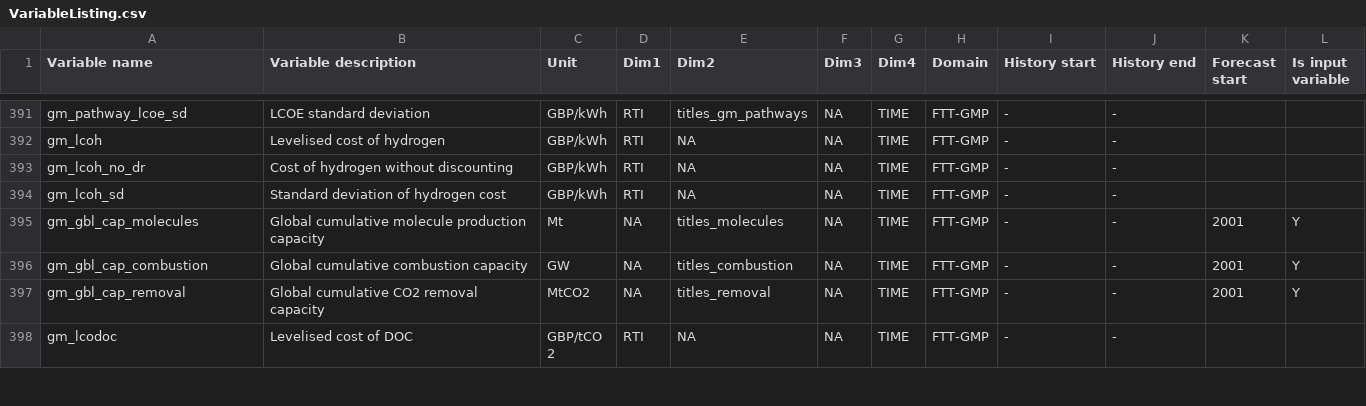
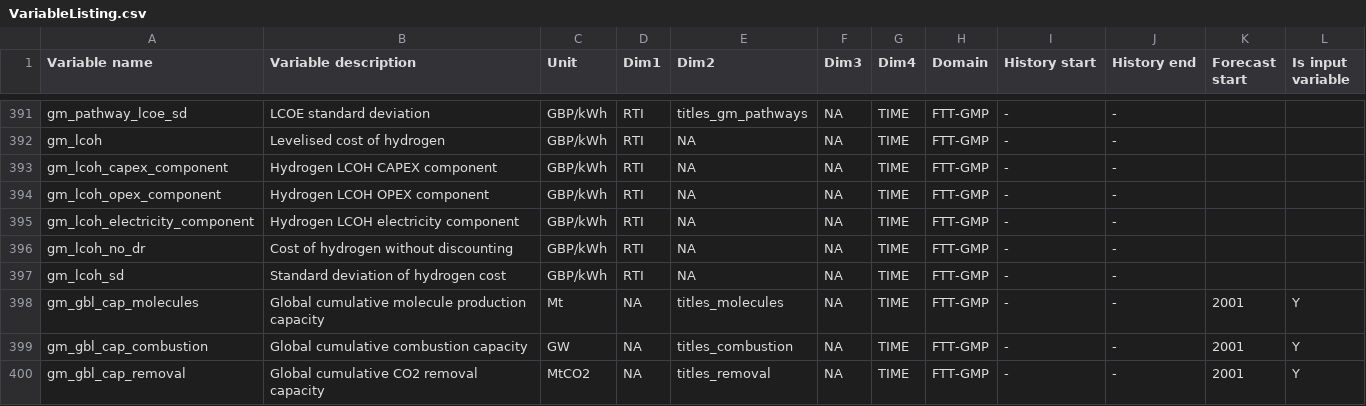
Before and after one commit to AEdwards476/FTT_StandAlone_GMP, a CSV file: Utilities/titles/VariableListing.csv, drawn as a sheet; only a part is shown, gaps mark what is left out; the shorter side is filled out with more unchanged rows.

Commit message:
Maximum CF, introduce variables for debugging

```diff
--- a/Utilities/titles/VariableListing.csv
+++ b/Utilities/titles/VariableListing.csv
@@ -392,2 +392,5 @@ gm_pathway_lcoe_sd,LCOE standard deviation,GBP/kWh,RTI,titles_gm_pathways,NA,TIM
 gm_lcoh,Levelised cost of hydrogen,GBP/kWh,RTI,NA,NA,TIME,FTT-GMP,-,-,,
+gm_lcoh_capex_component,Hydrogen LCOH CAPEX component,GBP/kWh,RTI,NA,NA,TIME,FTT-GMP,-,-,,
+gm_lcoh_opex_component,Hydrogen LCOH OPEX component,GBP/kWh,RTI,NA,NA,TIME,FTT-GMP,-,-,,
+gm_lcoh_electricity_component,Hydrogen LCOH electricity component,GBP/kWh,RTI,NA,NA,TIME,FTT-GMP,-,-,,
 gm_lcoh_no_dr,Cost of hydrogen without discounting,GBP/kWh,RTI,NA,NA,TIME,FTT-GMP,-,-,,
```
Also changed, not shown: 2 other files.
